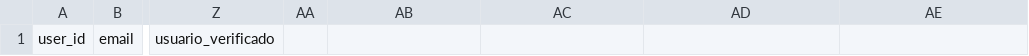
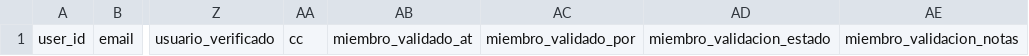
Before and after one commit to soyibaapp-design/soyiba.com, a TSV file: TSV/Auth.tsv, drawn as a sheet; only a part is shown, gaps mark what is left out; the diff names each change by its address in the sheet, - before the commit and + after, or states it on an @@ line.

```diff
--- a/TSV/Auth.tsv
+++ b/TSV/Auth.tsv
-AA1: (empty)
+AA1: cc
-AB1: (empty)
+AB1: miembro_validado_at
-AC1: (empty)
+AC1: miembro_validado_por
-AD1: (empty)
+AD1: miembro_validacion_estado
-AE1: (empty)
+AE1: miembro_validacion_notas
```
Also changed, not shown: 15 other files.
